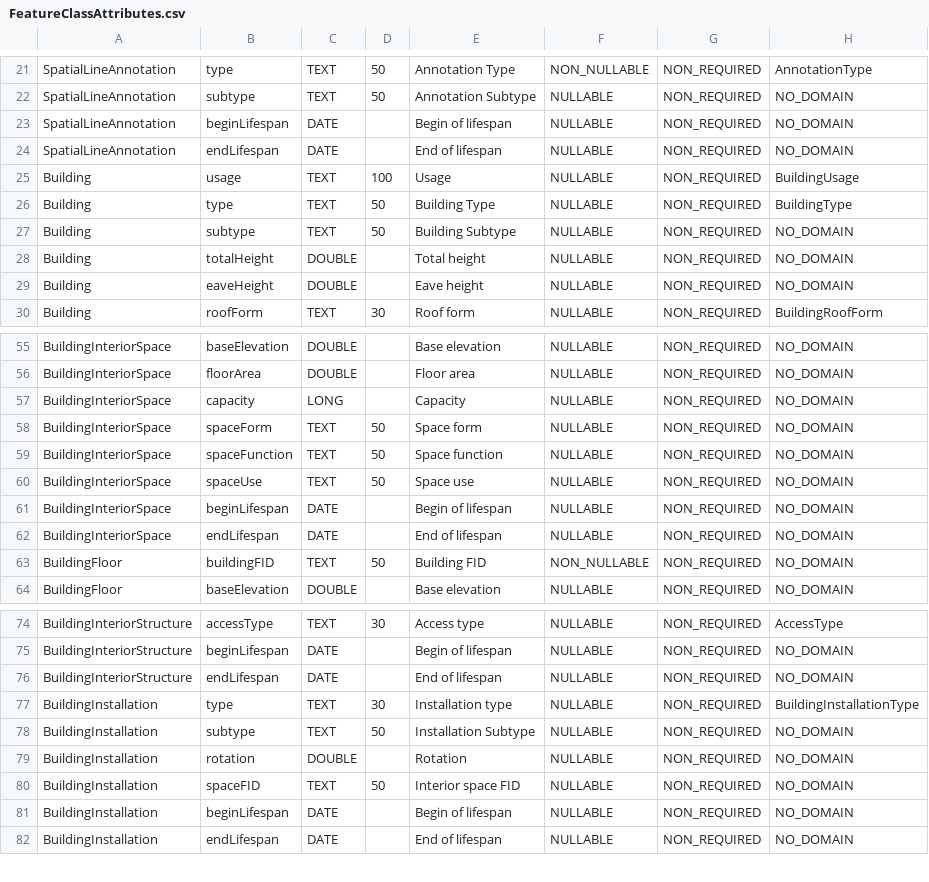
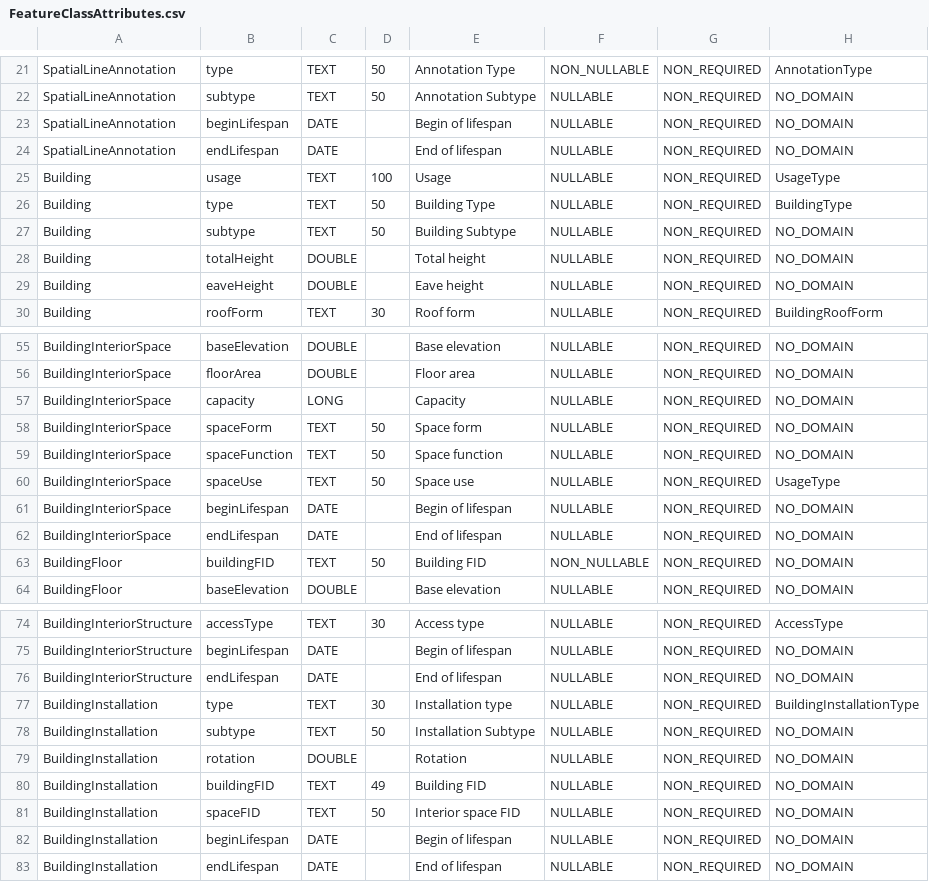
Before and after one commit to kataya/3d-cities-template, a CSV file: Workflows/3DCityMaintenance/Configuration/SchemaTools/FeatureClassAttributes.csv, drawn as a sheet; only a part is shown, gaps mark what is left out.

```diff
--- a/Workflows/3DCityMaintenance/Configuration/SchemaTools/FeatureClassAttributes.csv
+++ b/Workflows/3DCityMaintenance/Configuration/SchemaTools/FeatureClassAttributes.csv
@@ -24,3 +24,3 @@ SpatialLineAnnotation;beginLifespan;DATE;;Begin of lifespan;NULLABLE;NON_REQUIRE
 SpatialLineAnnotation;endLifespan;DATE;;End of lifespan;NULLABLE;NON_REQUIRED;NO_DOMAIN
-Building;usage;TEXT;100;Usage;NULLABLE;NON_REQUIRED;BuildingUsage
+Building;usage;TEXT;100;Usage;NULLABLE;NON_REQUIRED;UsageType
 Building;type;TEXT;50;Building Type;NULLABLE;NON_REQUIRED;BuildingType
@@ -59,3 +59,3 @@ BuildingInteriorSpace;spaceForm;TEXT;50;Space form;NULLABLE;NON_REQUIRED;NO_DOMA
 BuildingInteriorSpace;spaceFunction;TEXT;50;Space function;NULLABLE;NON_REQUIRED;NO_DOMAIN
-BuildingInteriorSpace;spaceUse;TEXT;50;Space use;NULLABLE;NON_REQUIRED;NO_DOMAIN
+BuildingInteriorSpace;spaceUse;TEXT;50;Space use;NULLABLE;NON_REQUIRED;UsageType
 BuildingInteriorSpace;beginLifespan;DATE;;Begin of lifespan;NULLABLE;NON_REQUIRED;NO_DOMAIN
@@ -79,2 +79,3 @@ BuildingInstallation;subtype;TEXT;50;Installation Subtype;NULLABLE;NON_REQUIRED;
 BuildingInstallation;rotation;DOUBLE;;Rotation;NULLABLE;NON_REQUIRED;NO_DOMAIN
+BuildingInstallation;buildingFID;TEXT;49;Building FID;NULLABLE;NON_REQUIRED;NO_DOMAIN
 BuildingInstallation;spaceFID;TEXT;50;Interior space FID;NULLABLE;NON_REQUIRED;NO_DOMAIN
```
Also changed, not shown: Workflows/3DCityMaintenance/Configuration/SchemaTools/CodedValues.csv, Workflows/3DCityMaintenance/Configuration/SchemaTools/Domains.csv, 1 other file.
